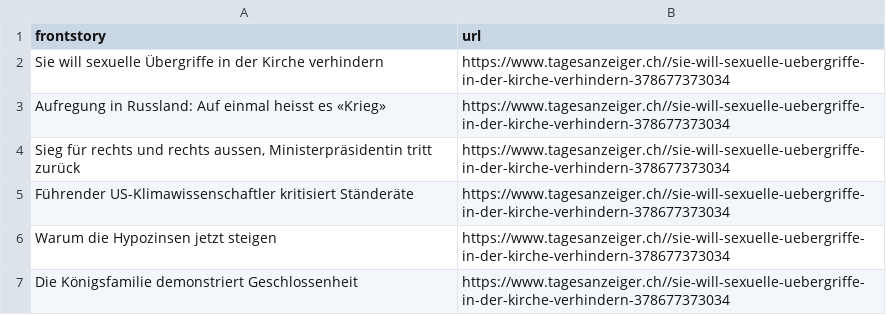
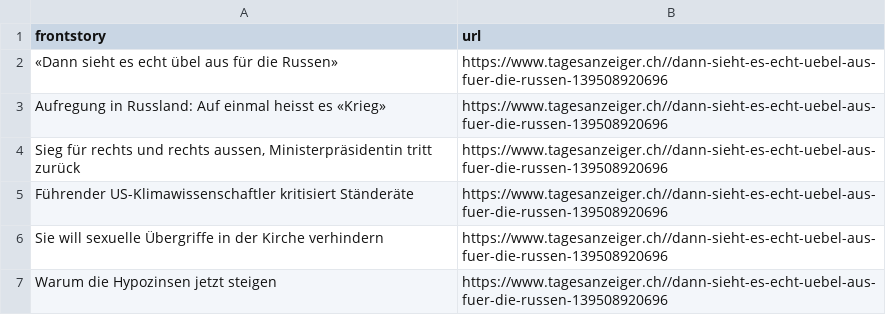
Before and after one commit to ErichBuergler/automatic-scraper-tagesanzeiger, a CSV file: tagesanzeiger.csv, drawn as a sheet.

```diff
--- a/tagesanzeiger.csv
+++ b/tagesanzeiger.csv
@@ -1,7 +1,7 @@
 frontstory,url
-Sie will sexuelle Übergriffe in der Kirche verhindern,https://www.tagesanzeiger.ch//sie-will-sexuelle-uebergriffe-in-der-kirche-verhindern-378677373034
-Aufregung in Russland: Auf einmal heisst es «Krieg»,https://www.tagesanzeiger.ch//sie-will-sexuelle-uebergriffe-in-der-kirche-verhindern-378677373034
-"Sieg für rechts und rechts aussen, Ministerpräsidentin tritt zurück ",https://www.tagesanzeiger.ch//sie-will-sexuelle-uebergriffe-in-der-kirche-verhindern-378677373034
-Führender US-Klimawissenschaftler kritisiert Ständeräte ,https://www.tagesanzeiger.ch//sie-will-sexuelle-uebergriffe-in-der-kirche-verhindern-378677373034
-Warum die Hypozinsen jetzt steigen,https://www.tagesanzeiger.ch//sie-will-sexuelle-uebergriffe-in-der-kirche-verhindern-378677373034
-Die Königsfamilie  demonstriert Geschlossenheit,https://www.tagesanzeiger.ch//sie-will-sexuelle-uebergriffe-in-der-kirche-verhindern-378677373034
+«Dann sieht es echt übel aus für die Russen»,https://www.tagesanzeiger.ch//dann-sieht-es-echt-uebel-aus-fuer-die-russen-139508920696
+Aufregung in Russland: Auf einmal heisst es «Krieg»,https://www.tagesanzeiger.ch//dann-sieht-es-echt-uebel-aus-fuer-die-russen-139508920696
+"Sieg für rechts und rechts aussen, Ministerpräsidentin tritt zurück ",https://www.tagesanzeiger.ch//dann-sieht-es-echt-uebel-aus-fuer-die-russen-139508920696
+Führender US-Klimawissenschaftler kritisiert Ständeräte ,https://www.tagesanzeiger.ch//dann-sieht-es-echt-uebel-aus-fuer-die-russen-139508920696
+Sie will sexuelle Übergriffe in der Kirche verhindern,https://www.tagesanzeiger.ch//dann-sieht-es-echt-uebel-aus-fuer-die-russen-139508920696
+Warum die Hypozinsen jetzt steigen,https://www.tagesanzeiger.ch//dann-sieht-es-echt-uebel-aus-fuer-die-russen-139508920696
```
